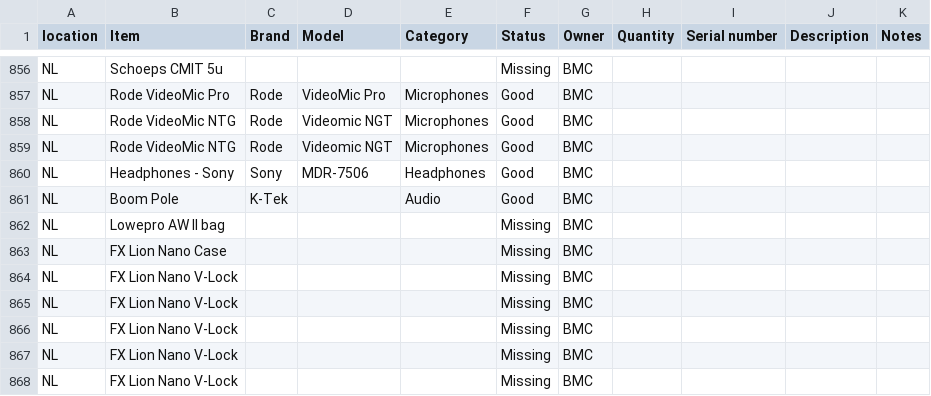
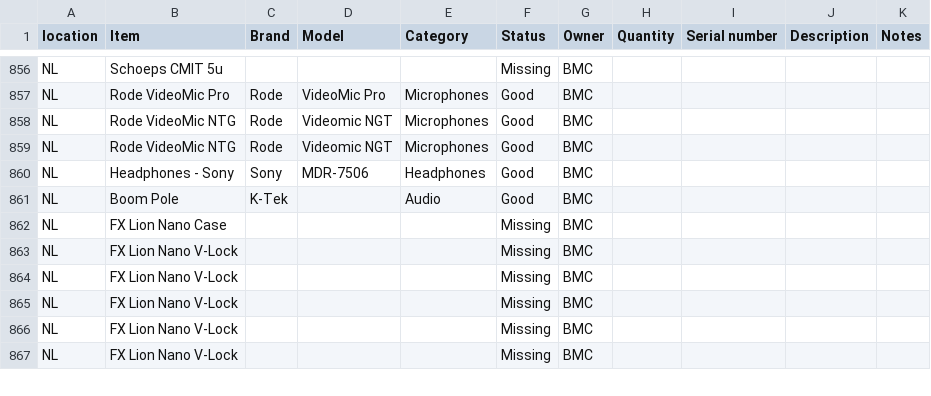
Before and after one commit to liquid-coop/Equipment_Inventory, a CSV file: database.csv, drawn as a sheet; only a part is shown, gaps mark what is left out; the diff names each change by its address in the sheet, - before the commit and + after, or states it on an @@ line.

Commit message:
Update inventory via web app

```diff
--- a/database.csv
+++ b/database.csv
-row 862: NL | Lowepro AW II bag |  |  |  | Missing | BMC
```
